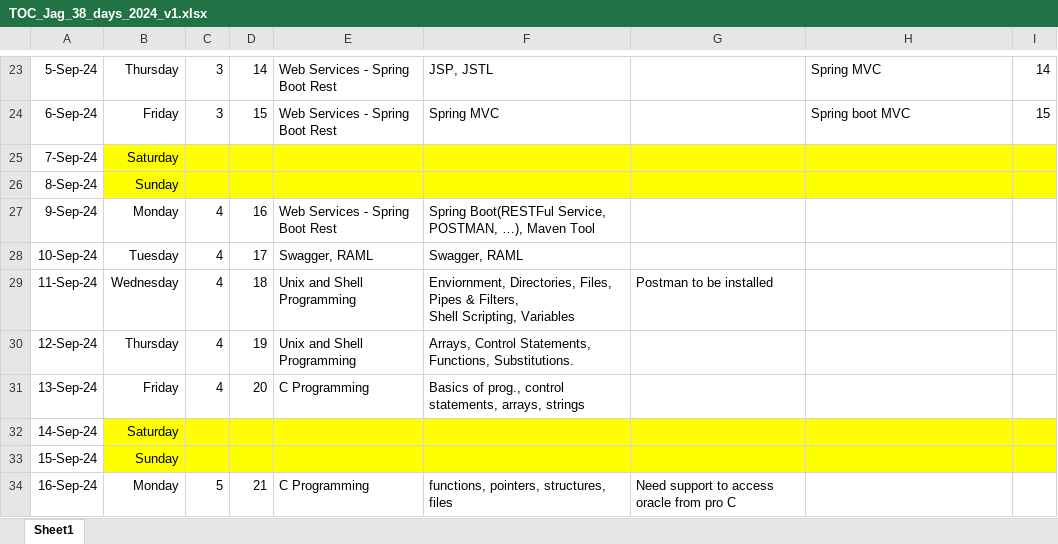
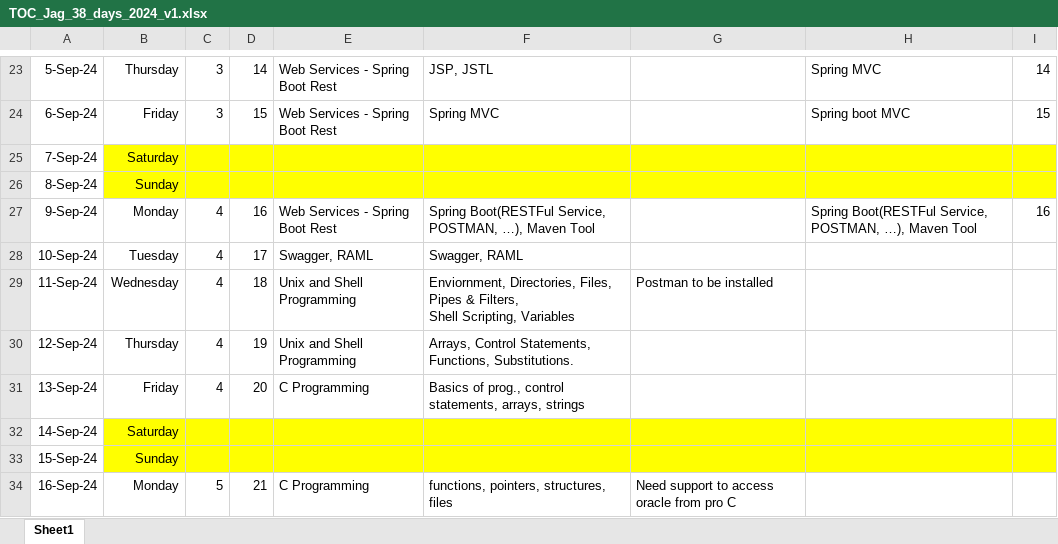
Before and after one commit to jagasia/empower2024, an Excel workbook: TOC_Jag_38_days_2024_v1.xlsx, sheet Sheet1, drawn as a sheet; only a part is shown, gaps mark what is left out; values as stored, in another font and other column widths than the file's, no borders; the diff names each change by its address in the sheet, - before the commit and + after, or states it on an @@ line.

```diff
--- a/TOC_Jag_38_days_2024_v1.xlsx (sheet Sheet1)
+++ b/TOC_Jag_38_days_2024_v1.xlsx (sheet Sheet1)
-H27: (empty)
+H27: Spring Boot(RESTFul Service, POSTMAN, …), Maven Tool
-I27: (empty)
+I27: 16
```
Also changed, not shown: 23 other files.
